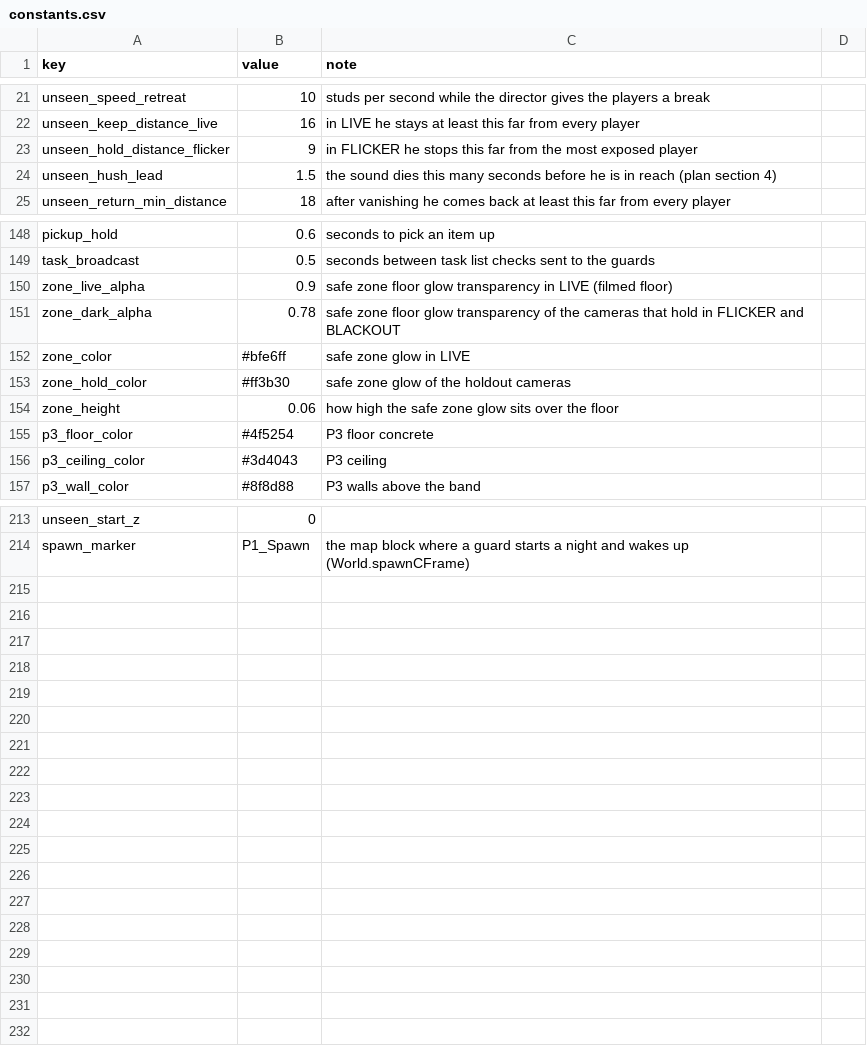
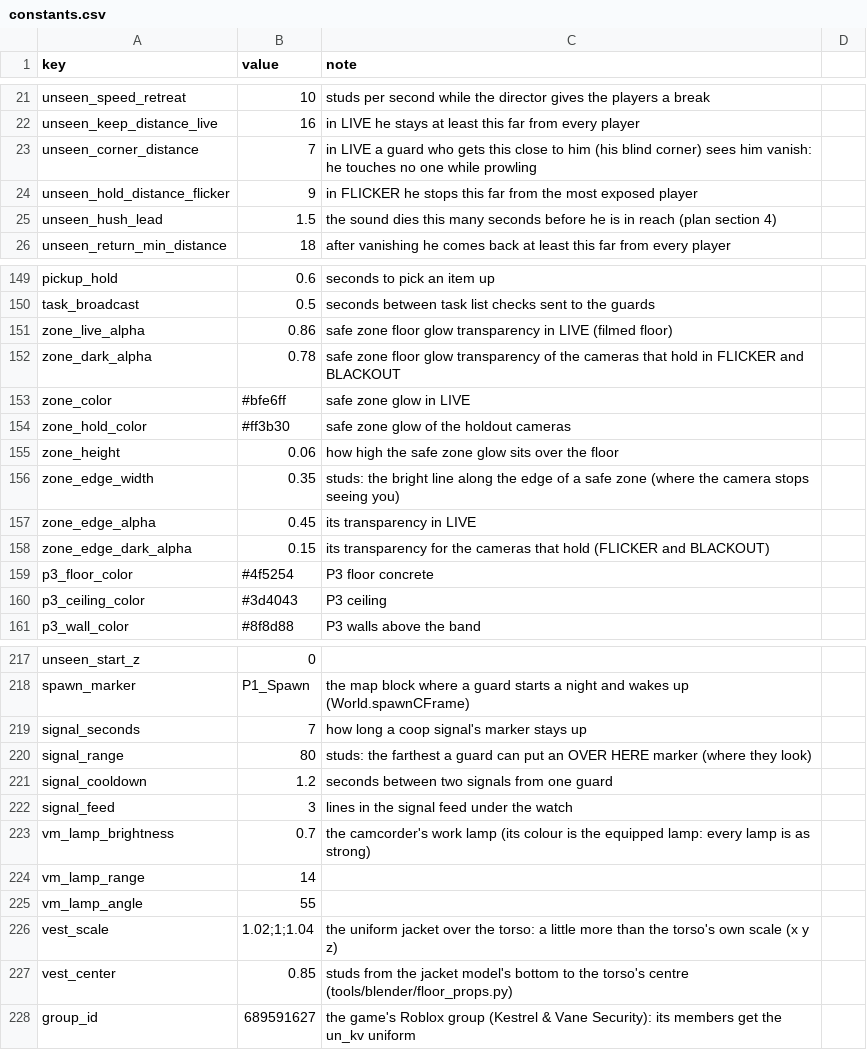
Before and after one commit to AMoncade/blind-spot, a CSV file: content/constants.csv, drawn as a sheet; only a part is shown, gaps mark what is left out.

```diff
--- a/content/constants.csv
+++ b/content/constants.csv
@@ -22,2 +22,3 @@ unseen_speed_retreat,10,studs per second while the director gives the players a
 unseen_keep_distance_live,16,in LIVE he stays at least this far from every player
+unseen_corner_distance,7,in LIVE a guard who gets this close to him (his blind corner) sees him vanish: he touches no one while prowling
 unseen_hold_distance_flicker,9,in FLICKER he stops this far from the most exposed player
@@ -149,3 +150,3 @@ pickup_hold,0.6,seconds to pick an item up
 task_broadcast,0.5,seconds between task list checks sent to the guards
-zone_live_alpha,0.9,safe zone floor glow transparency in LIVE (filmed floor)
+zone_live_alpha,0.86,safe zone floor glow transparency in LIVE (filmed floor)
 zone_dark_alpha,0.78,safe zone floor glow transparency of the cameras that hold in FLICKER and BLACKOUT
@@ -154,2 +155,5 @@ zone_hold_color,#ff3b30,safe zone glow of the holdout cameras
 zone_height,0.06,how high the safe zone glow sits over the floor
+zone_edge_width,0.35,studs: the bright line along the edge of a safe zone (where the camera stops seeing you)
+zone_edge_alpha,0.45,its transparency in LIVE
+zone_edge_dark_alpha,0.15,its transparency for the cameras that hold (FLICKER and BLACKOUT)
 p3_floor_color,#4f5254,P3 floor concrete
@@ -214 +218,11 @@ unseen_start_z,0,
 spawn_marker,P1_Spawn,the map block where a guard starts a night and wakes up (World.spawnCFrame)
+signal_seconds,7,how long a coop signal's marker stays up
+signal_range,80,studs: the farthest a guard can put an OVER HERE marker (where they look)
+signal_cooldown,1.2,seconds between two signals from one guard
+signal_feed,3,lines in the signal feed under the watch
+vm_lamp_brightness,0.7,the camcorder's work lamp (its colour is the equipped lamp: every lamp is as strong)
+vm_lamp_range,14,
+vm_lamp_angle,55,
+vest_scale,1.02;1;1.04,the uniform jacket over the torso: a little more than the torso's own scale (x y z)
+vest_center,0.85,studs from the jacket model's bottom to the torso's centre (tools/blender/floor_props.py)
+group_id,689591627,the game's Roblox group (Kestrel & Vane Security): its members get the un_kv uniform
```
Also changed, not shown: content/nights.csv, content/radio.csv, 13 other files.
